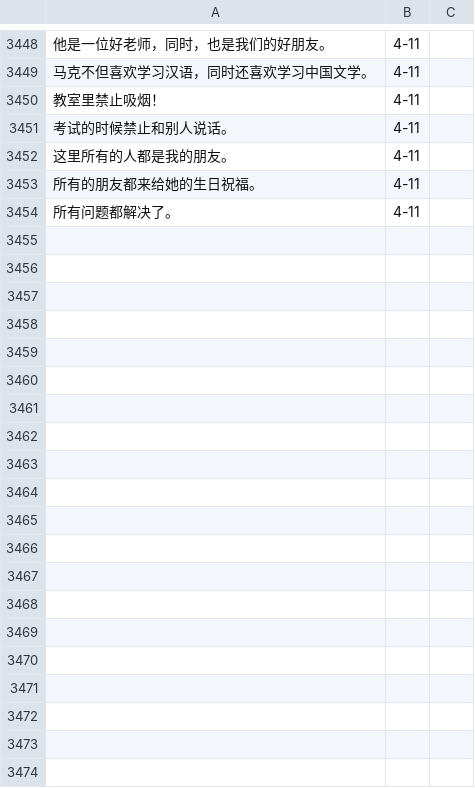
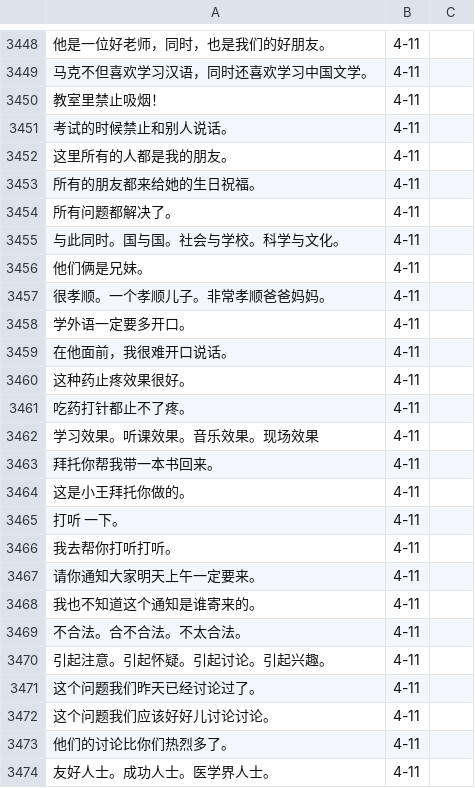
Before and after one commit to jdwebdev/chinois, a TSV file: tsv/NZH - 当代中文 例子.tsv, drawn as a sheet; only a part is shown, gaps mark what is left out; the diff covers the shown part only; the diff names each change by its address in the sheet, - before the commit and + after, or states it on an @@ line.

```diff
--- a/tsv/NZH - 当代中文 例子.tsv
+++ b/tsv/NZH - 当代中文 例子.tsv
+row 3455: 与此同时。国与国。社会与学校。科学与文化。 | 4-11
+row 3456: 他们俩是兄妹。 | 4-11
+row 3457: 很孝顺。一个孝顺儿子。非常孝顺爸爸妈妈。 | 4-11
+row 3458: 学外语一定要多开口。 | 4-11
+row 3459: 在他面前，我很难开口说话。 | 4-11
+row 3460: 这种药止疼效果很好。 | 4-11
+row 3461: 吃药打针都止不了疼。 | 4-11
+row 3462: 学习效果。听课效果。音乐效果。现场效果 | 4-11
+row 3463: 拜托你帮我带一本书回来。 | 4-11
+row 3464: 这是小王拜托你做的。 | 4-11
+row 3465: 打听 一下。 | 4-11
+row 3466: 我去帮你打听打听。 | 4-11
+row 3467: 请你通知大家明天上午一定要来。 | 4-11
+row 3468: 我也不知道这个通知是谁寄来的。 | 4-11
+row 3469: 不合法。合不合法。不太合法。 | 4-11
+row 3470: 引起注意。引起怀疑。引起讨论。引起兴趣。 | 4-11
+row 3471: 这个问题我们昨天已经讨论过了。 | 4-11
+row 3472: 这个问题我们应该好好儿讨论讨论。 | 4-11
+row 3473: 他们的讨论比你们热烈多了。 | 4-11
+row 3474: 友好人士。成功人士。医学界人士。 | 4-11
```
Also changed, not shown: 43 added rows elsewhere in this file, tsv/NZH - 当代中文 课本.tsv.
